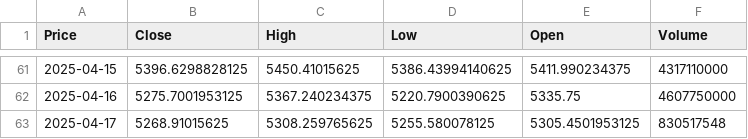
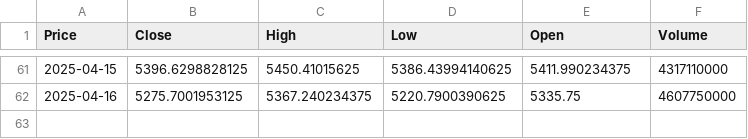
Before and after one commit to TRAVEL-GVM/market-risk-gvm, a CSV file: dados/sp500.csv, drawn as a sheet; only a part is shown, gaps mark what is left out; the diff names each change by its address in the sheet, - before the commit and + after, or states it on an @@ line.

```diff
--- a/dados/sp500.csv
+++ b/dados/sp500.csv
-row 63: 2025-04-17 | 5268.91015625 | 5308.259765625 | 5255.580078125 | 5305.4501953125 | 830517548
```
